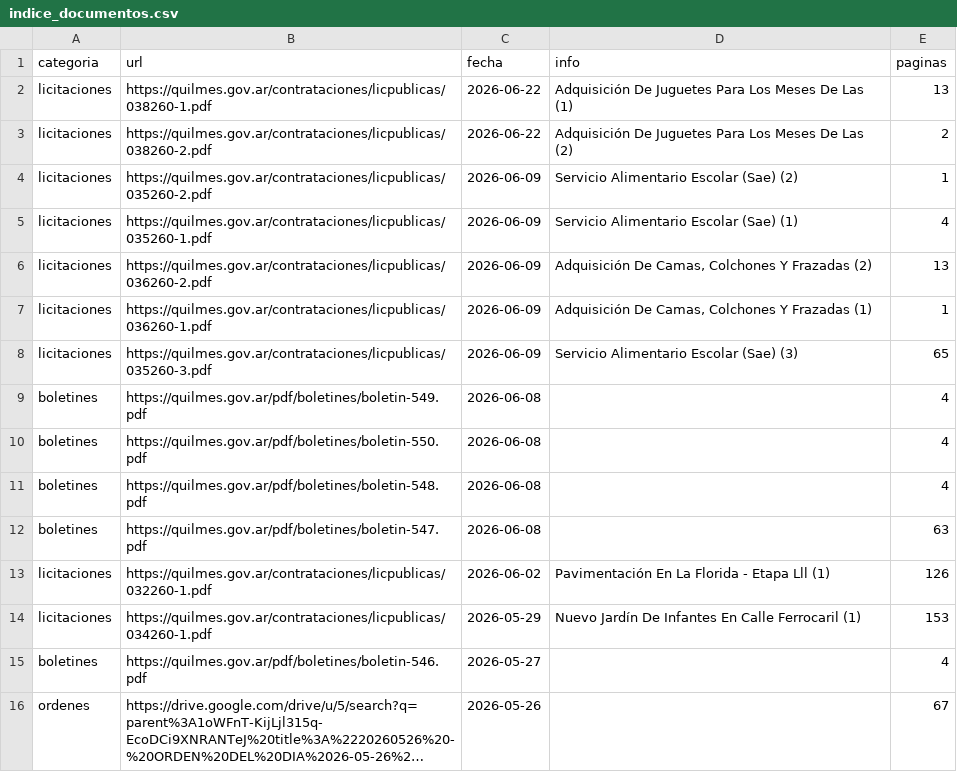
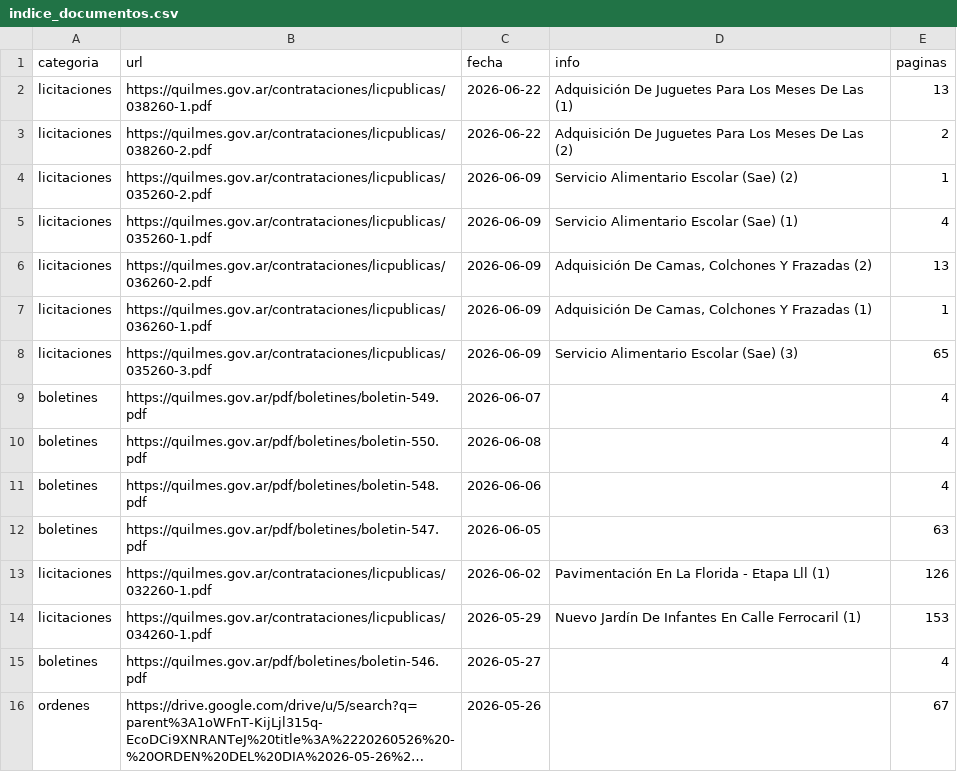
Before and after one commit to alepeluca/boletines, a CSV file: indice_documentos.csv, drawn as a sheet; only a part is shown; long unchanged cells end in ….

```diff
--- a/indice_documentos.csv
+++ b/indice_documentos.csv
@@ -8,6 +8,6 @@ licitaciones,https://quilmes.gov.ar/contrataciones/licpublicas/036260-1.pdf,2026
 licitaciones,https://quilmes.gov.ar/contrataciones/licpublicas/035260-3.pdf,2026-06-09,Servicio Alimentario Escolar (Sae) (3),65
-boletines,https://quilmes.gov.ar/pdf/boletines/boletin-549.pdf,2026-06-08,,4
+boletines,https://quilmes.gov.ar/pdf/boletines/boletin-549.pdf,2026-06-07,,4
 boletines,https://quilmes.gov.ar/pdf/boletines/boletin-550.pdf,2026-06-08,,4
-boletines,https://quilmes.gov.ar/pdf/boletines/boletin-548.pdf,2026-06-08,,4
-boletines,https://quilmes.gov.ar/pdf/boletines/boletin-547.pdf,2026-06-08,,63
+boletines,https://quilmes.gov.ar/pdf/boletines/boletin-548.pdf,2026-06-06,,4
+boletines,https://quilmes.gov.ar/pdf/boletines/boletin-547.pdf,2026-06-05,,63
 licitaciones,https://quilmes.gov.ar/contrataciones/licpublicas/032260-1.pdf,2026-06-02,Pavimentación En La Florida - Etapa Lll (1),126
```
